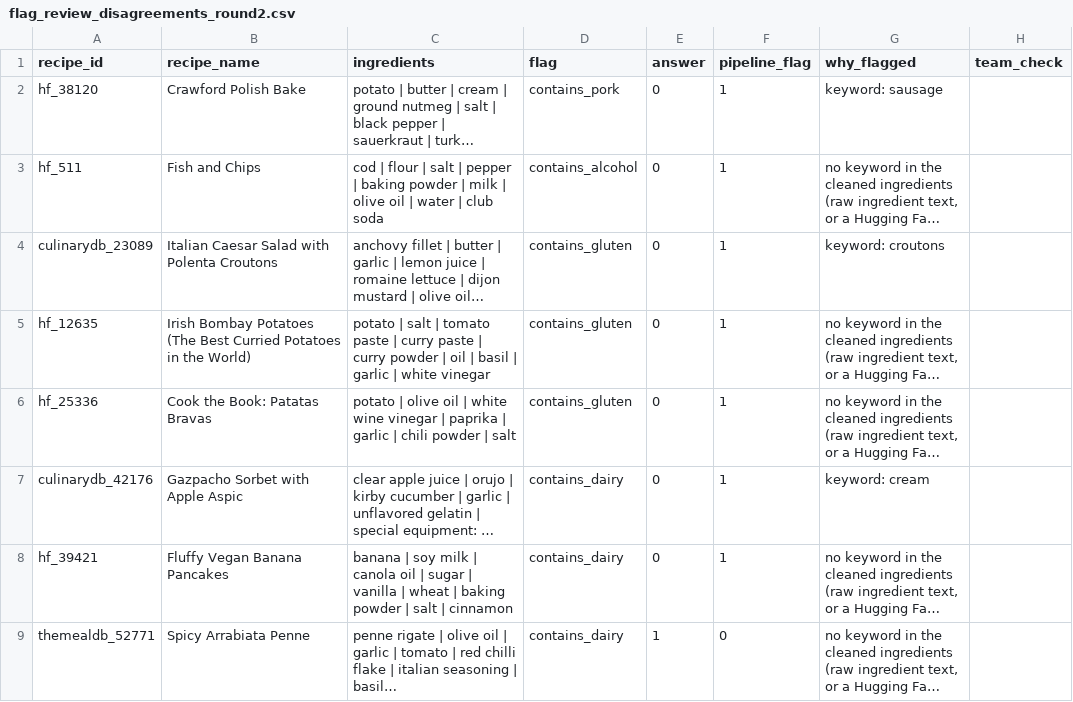
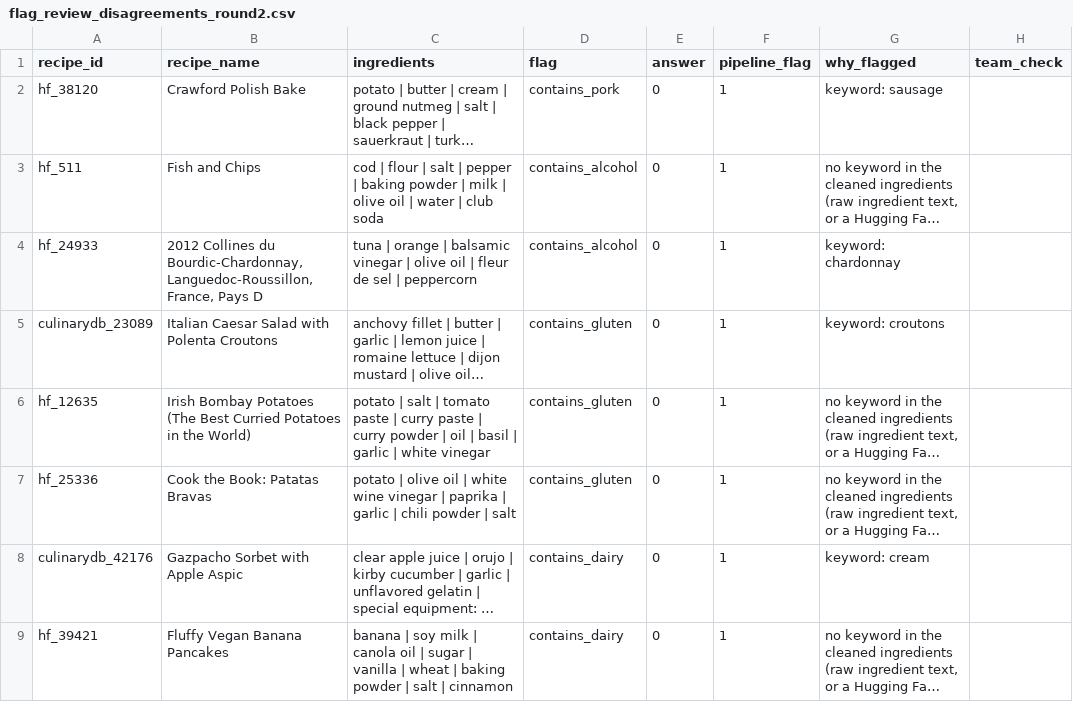
Before and after one commit to Chloe-Tu2/The-EverFlavor-AI, a CSV file: docs/flag_review/flag_review_disagreements_round2.csv, drawn as a sheet; only a part is shown; the shorter side is filled out with more unchanged rows; long unchanged cells end in …; the diff names each change by its address in the sheet, - before the commit and + after, or states it on an @@ line.

```diff
--- a/docs/flag_review/flag_review_disagreements_round2.csv
+++ b/docs/flag_review/flag_review_disagreements_round2.csv
+row 4: hf_24933 | 2012 Collines du Bourdic-Chardonnay, Languedoc-Roussillon, France, Pays D | tuna | orange | balsamic vinegar | olive oil | fleur de sel | peppercorn | contains_alcohol | 0 | 1 | keyword: chardonnay
```
Also changed, not shown: docs/flag_review/compound_ingredients_review.csv, docs/flag_review/flag_policies.csv, 21 other files.
